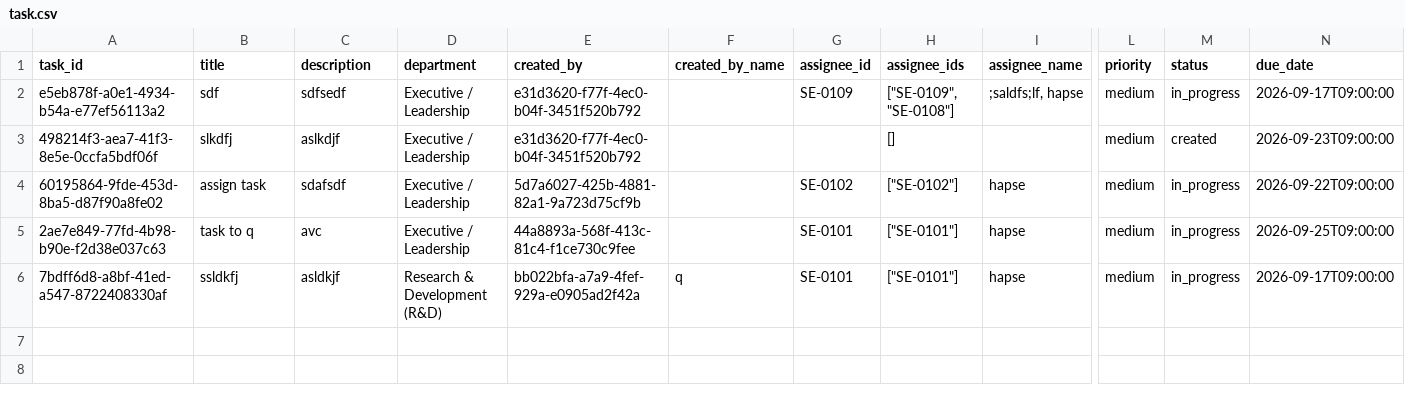
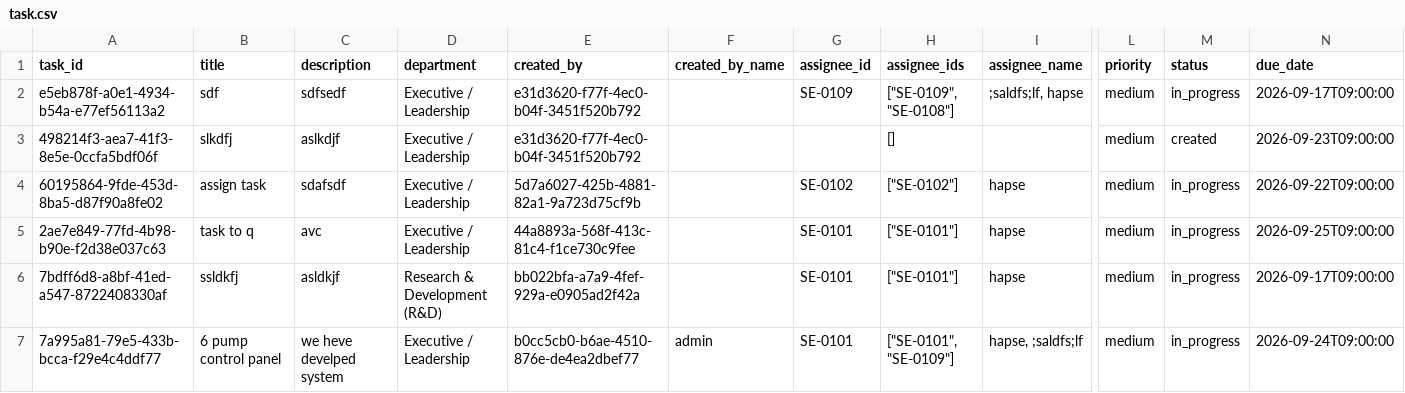
Before and after one commit to sonawanepooja13/Company_Managment_Software-, a CSV file: csv_data/task.csv, drawn as a sheet; only a part is shown, gaps mark what is left out; rows hold the shown columns only; the diff names each change by its address in the sheet, - before the commit and + after, or states it on an @@ line.

```diff
--- a/csv_data/task.csv
+++ b/csv_data/task.csv
-F6 (created_by_name): q
+F6 (created_by_name): (empty)
+row 7: 7a995a81-79e5-433b-bcca-f29e4c4ddf77 | 6 pump control panel | we heve develped system | Executive / Leadership | b0cc5cb0-b6ae-4510-876e-de4ea2dbef77 | admin | SE-0101 | ["SE-0101", "SE-0109"] | hapse, ;saldfs;lf | medium | in_progress | 2026-09-24T09:00:00
```
Also changed, not shown: users.csv, 1 other file.
